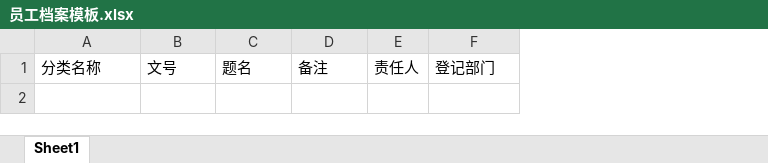
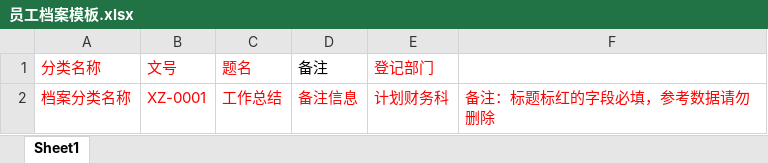
Before and after one commit to chen-rui-2018/jn-springcloud, an Excel workbook: html/cms/static/file/员工档案模板.xlsx, sheet Sheet1, drawn as a sheet; values as stored, in another font and other column widths than the file's, no borders; removed rows and columns are numbered as before the commit, all else as after; the diff names each change by its address in the sheet, - before the commit and + after, or states it on an @@ line.

```diff
--- a/html/cms/static/file/员工档案模板.xlsx (sheet Sheet1)
+++ b/html/cms/static/file/员工档案模板.xlsx (sheet Sheet1)
-column E (责任人), empty
+column F, empty
-A1:C1 text colour: black
+A1:C1 text colour: #FF0000
-E1 text colour: black
+E1 text colour: #FF0000
+row 2: 档案分类名称 | XZ-0001 | 工作总结 | 备注信息 | 计划财务科 | 备注：标题标红的字段必填，参考数据请勿删除
```
Also changed, not shown: html/cms/static/file/参保明细.xlsx, html/cms/static/file/工资条条目.xlsx, 5 other files.
